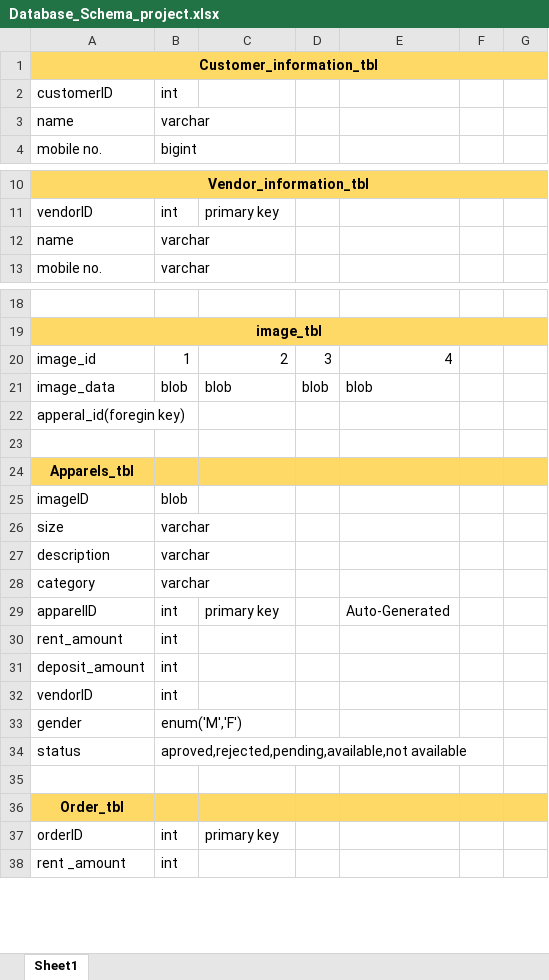
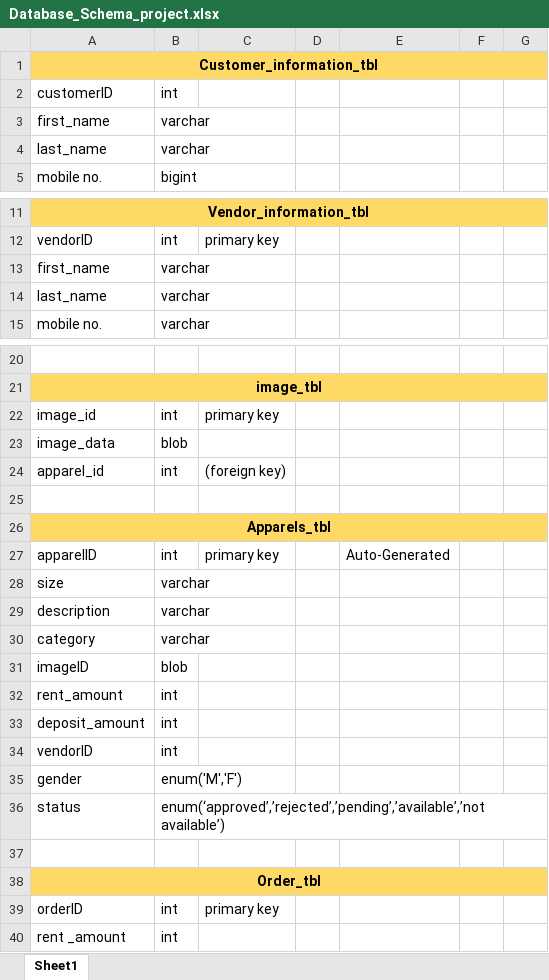
Before and after one commit to aaysha30/Rental-Dress-Management-System, an Excel workbook: Documents/Database_Schema_project.xlsx, sheet Sheet1, drawn as a sheet; only a part is shown, gaps mark what is left out; values as stored, in another font and other column widths than the file's, no borders; removed rows and columns are numbered as before the commit, all else as after; the diff covers the shown part only; the diff names each change by its address in the sheet, - before the commit and + after, or states it on an @@ line.

Commit message:
minor updates in database_schema

```diff
--- a/Documents/Database_Schema_project.xlsx (sheet Sheet1)
+++ b/Documents/Database_Schema_project.xlsx (sheet Sheet1)
+row 3: first_name | varchar
-A4: name
+A4: last_name
+row 13: first_name | varchar
-A14: name
+A14: last_name
-row 20: image_id | 1 | 2 | 3 | 4
+row 22: image_id | int | primary key
-C23: blob
+C23: (empty)
-D23: blob
+D23: (empty)
-E23: blob
+E23: (empty)
-row 22: apperal_id(foregin key)
+row 24: apparel_id | int | (foreign key)
+A26:G26 merged
@@ row 29 moved to row 27: apparelID @@
@@ row 25 moved to row 31: imageID @@
-B36: aproved,rejected,pending,available,not available
+B36: enum(‘approved’,’rejected’,’pending’,’available’,’not available’)
+A38:G38 merged
```
Also changed, not shown: 5 added rows, 8 edited cells, cell formats and merged cells elsewhere in this sheet.
